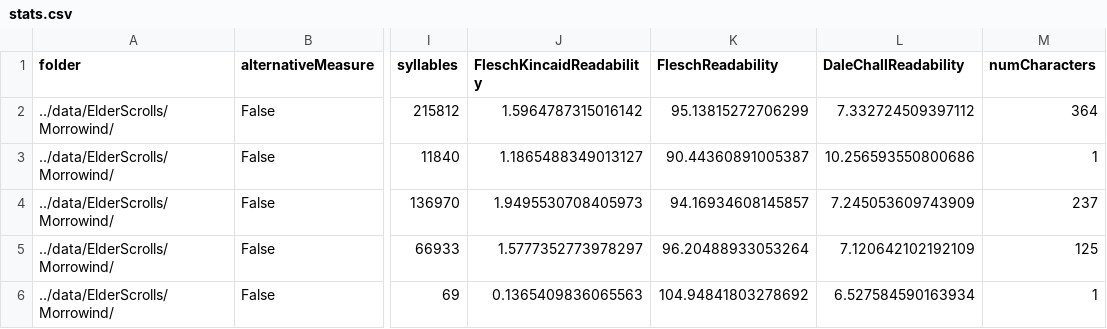
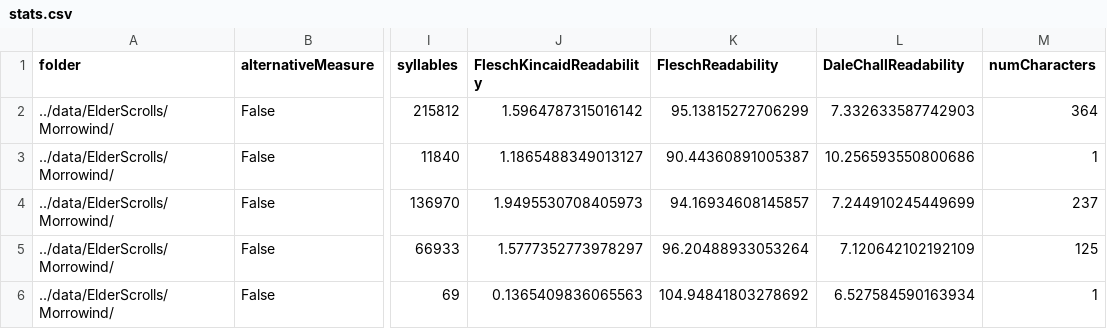
Before and after one commit to seannyD/VideoGameDialogueCorpusPublic, a CSV file: data/ElderScrolls/Morrowind/stats.csv, drawn as a sheet; only a part is shown, gaps mark what is left out; the diff names each change by its address in the sheet, - before the commit and + after, or states it on an @@ line.

Commit message:
Add one extra Morrowind character

```diff
--- a/data/ElderScrolls/Morrowind/stats.csv
+++ b/data/ElderScrolls/Morrowind/stats.csv
-L2 (DaleChallReadability): 7.332724509397112
+L2 (DaleChallReadability): 7.332633587742903
-L4 (DaleChallReadability): 7.245053609743909
+L4 (DaleChallReadability): 7.244910245449699
```
Also changed, not shown: results/generalStats.csv, 2 other files.
